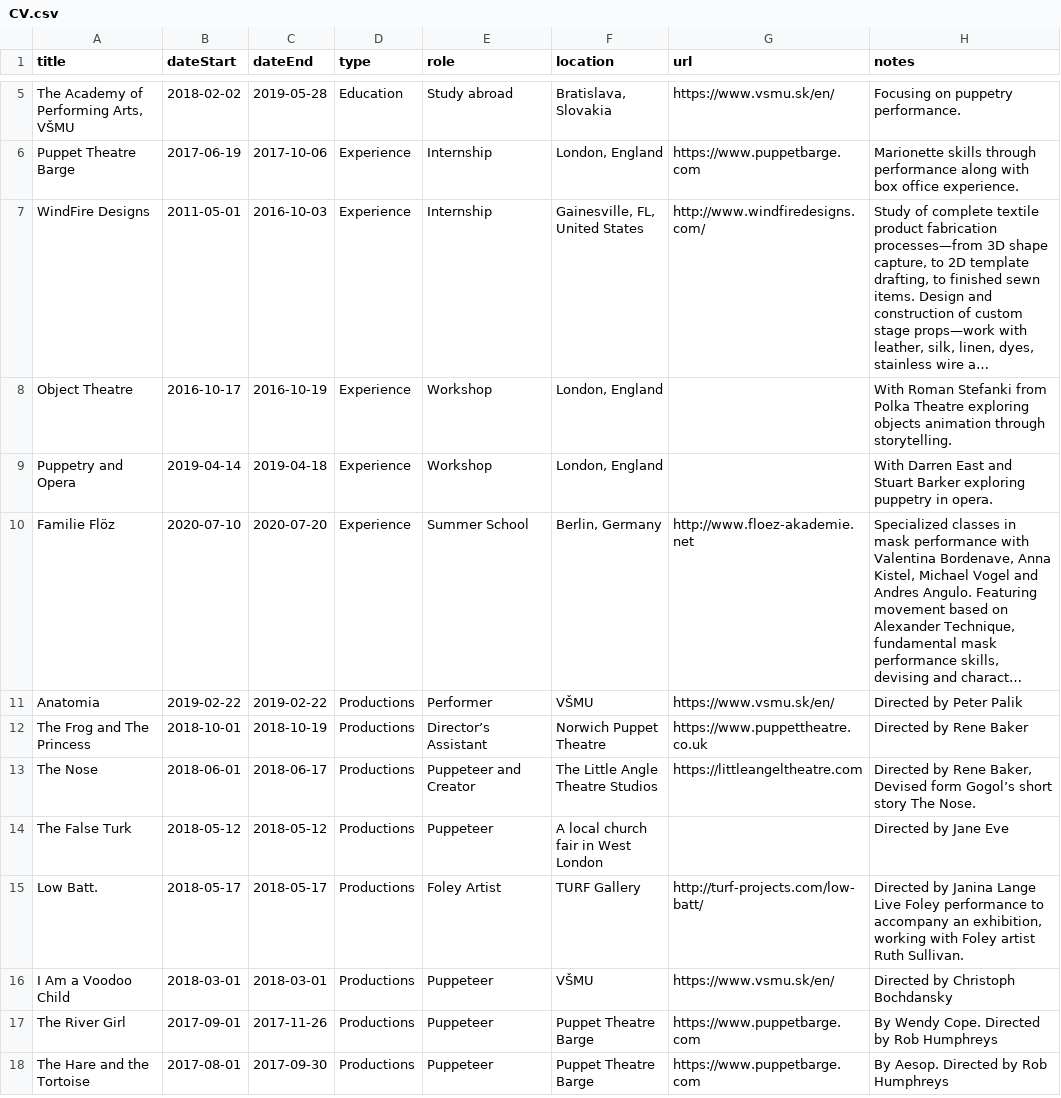
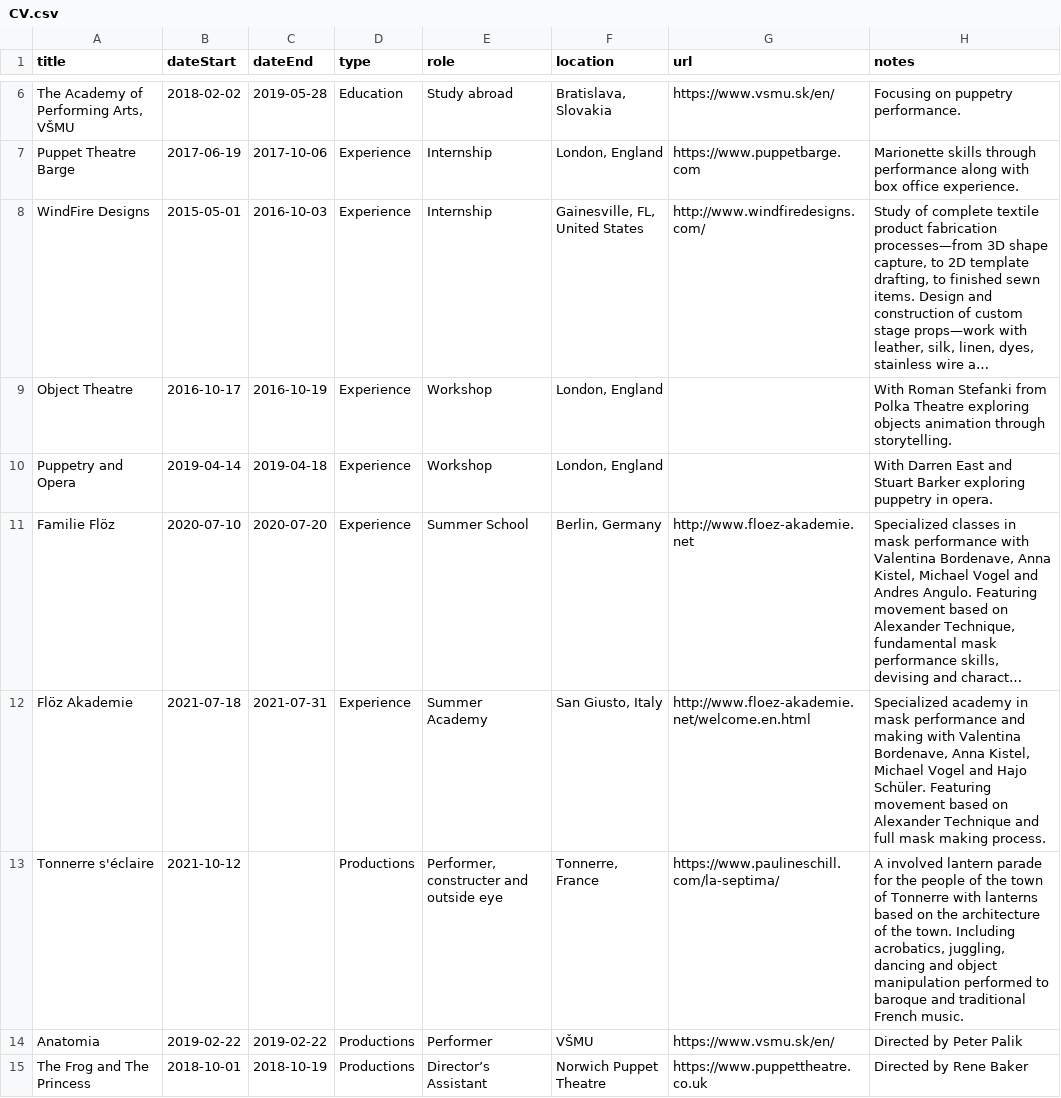
Before and after one commit to markwhiting/bridget, a CSV file: _data/CV.csv, drawn as a sheet; only a part is shown, gaps mark what is left out; the shorter side is filled out with more unchanged rows; long unchanged cells end in …; addresses are those after the commit; the diff covers the shown part only; the diff names each change by its address in the sheet, - before the commit and + after, or states it on an @@ line.

Commit message:
Adding french CV and updating CV with new data

```diff
--- a/_data/CV.csv
+++ b/_data/CV.csv
-B8 (dateStart): 2011-05-01
+B8 (dateStart): 2015-05-01
+row 12: Flöz Akademie | 2021-07-18 | 2021-07-31 | Experience | Summer Academy | San Giusto, Italy | http://www.floez-akademie.net/welcome.en.html | Specialized academy in mask performance and making with Valentina Bordenave, Anna Kistel, Michael Vogel and Hajo Schüler. Featuring movement based on Alexander Technique and full mask making process.
+row 13: Tonnerre s'éclaire | 2021-10-12 |  | Productions | Performer, constructer and outside eye | Tonnerre, France | https://www.paulineschill.com/la-septima/ | A involved lantern parade for the people of the town of Tonnerre with lanterns based on the architecture of the town. Including acrobatics, juggling, dancing and object manipulation performed to baroque and traditional French music.
```
Also changed, not shown: 1 added row and 2 edited cells elsewhere in this file, 5 other files.
